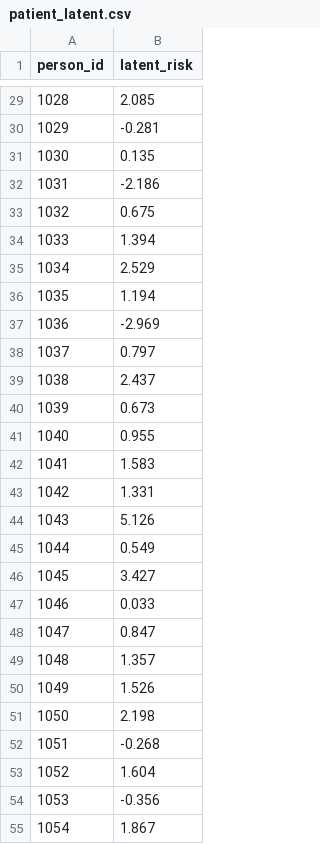
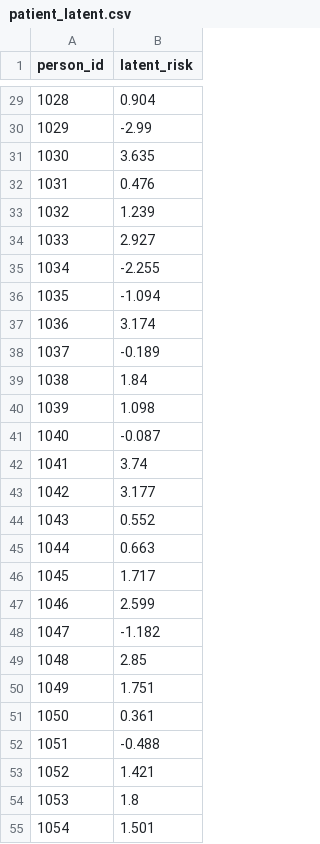
Before and after one commit to National-Clinical-Cohort-Collaborative/short-course-2024-january, a CSV file: workflow/data-public/derived/csv/patient_latent.csv, drawn as a sheet; only a part is shown, gaps mark what is left out; the diff covers the shown part only.

```diff
--- a/workflow/data-public/derived/csv/patient_latent.csv
+++ b/workflow/data-public/derived/csv/patient_latent.csv
@@ -29,27 +29,27 @@ person_id,latent_risk
-1028,2.085
-1029,-0.281
-1030,0.135
-1031,-2.186
-1032,0.675
-1033,1.394
-1034,2.529
-1035,1.194
-1036,-2.969
-1037,0.797
-1038,2.437
-1039,0.673
-1040,0.955
-1041,1.583
-1042,1.331
-1043,5.126
-1044,0.549
-1045,3.427
-1046,0.033
-1047,0.847
-1048,1.357
-1049,1.526
-1050,2.198
-1051,-0.268
-1052,1.604
-1053,-0.356
-1054,1.867
+1028,0.904
+1029,-2.99
+1030,3.635
+1031,0.476
+1032,1.239
+1033,2.927
+1034,-2.255
+1035,-1.094
+1036,3.174
+1037,-0.189
+1038,1.84
+1039,1.098
+1040,-0.087
+1041,3.74
+1042,3.177
+1043,0.552
+1044,0.663
+1045,1.717
+1046,2.599
+1047,-1.182
+1048,2.85
+1049,1.751
+1050,0.361
+1051,-0.488
+1052,1.421
+1053,1.8
+1054,1.501
```
Also changed, not shown: 73 edited cells elsewhere in this file, workflow/data-public/derived/analysis/patient.csv, workflow/data-public/derived/csv/patient.csv, 35 other files.
